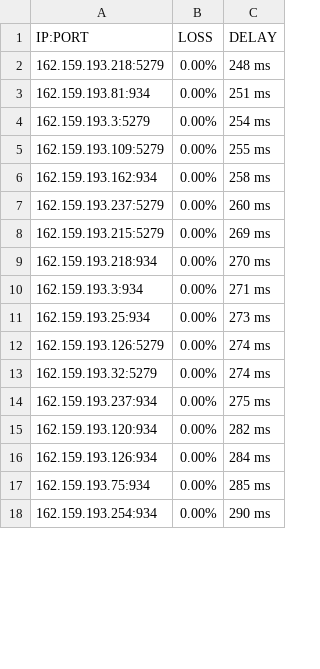
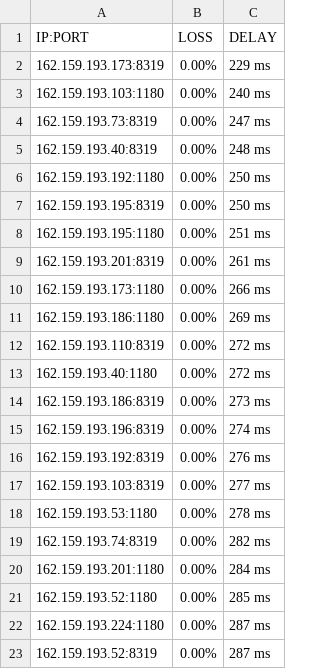
Before and after one commit to blesdmm/WARP2sub, a CSV file: WARP_193_RESULT.csv, drawn as a sheet; only a part is shown; the diff covers the shown part only.

```diff
--- a/WARP_193_RESULT.csv
+++ b/WARP_193_RESULT.csv
@@ -1,18 +1,23 @@
 IP:PORT, LOSS, DELAY
-162.159.193.218:5279,0.00%,248 ms
-162.159.193.81:934,0.00%,251 ms
-162.159.193.3:5279,0.00%,254 ms
-162.159.193.109:5279,0.00%,255 ms
-162.159.193.162:934,0.00%,258 ms
-162.159.193.237:5279,0.00%,260 ms
-162.159.193.215:5279,0.00%,269 ms
-162.159.193.218:934,0.00%,270 ms
-162.159.193.3:934,0.00%,271 ms
-162.159.193.25:934,0.00%,273 ms
-162.159.193.126:5279,0.00%,274 ms
-162.159.193.32:5279,0.00%,274 ms
-162.159.193.237:934,0.00%,275 ms
-162.159.193.120:934,0.00%,282 ms
-162.159.193.126:934,0.00%,284 ms
-162.159.193.75:934,0.00%,285 ms
-162.159.193.254:934,0.00%,290 ms
+162.159.193.173:8319,0.00%,229 ms
+162.159.193.103:1180,0.00%,240 ms
+162.159.193.73:8319,0.00%,247 ms
+162.159.193.40:8319,0.00%,248 ms
+162.159.193.192:1180,0.00%,250 ms
+162.159.193.195:8319,0.00%,250 ms
+162.159.193.195:1180,0.00%,251 ms
+162.159.193.201:8319,0.00%,261 ms
+162.159.193.173:1180,0.00%,266 ms
+162.159.193.186:1180,0.00%,269 ms
+162.159.193.110:8319,0.00%,272 ms
+162.159.193.40:1180,0.00%,272 ms
+162.159.193.186:8319,0.00%,273 ms
+162.159.193.196:8319,0.00%,274 ms
+162.159.193.192:8319,0.00%,276 ms
+162.159.193.103:8319,0.00%,277 ms
+162.159.193.53:1180,0.00%,278 ms
+162.159.193.74:8319,0.00%,282 ms
+162.159.193.201:1180,0.00%,284 ms
+162.159.193.52:1180,0.00%,285 ms
+162.159.193.224:1180,0.00%,287 ms
+162.159.193.52:8319,0.00%,287 ms
```
Also changed, not shown: 2 added rows, 9 removed rows and 8 edited cells elsewhere in this file, WARP_BEST_RESULT.csv, WARP_DIFF_RESULT.csv, 3 other files.
